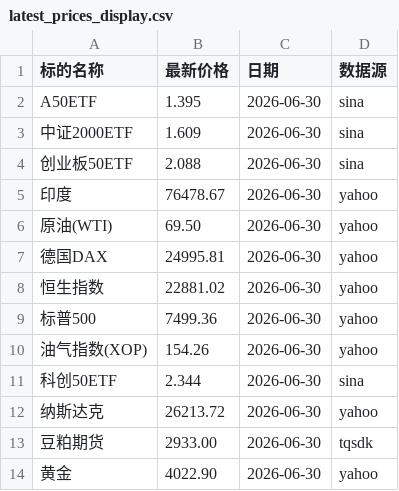
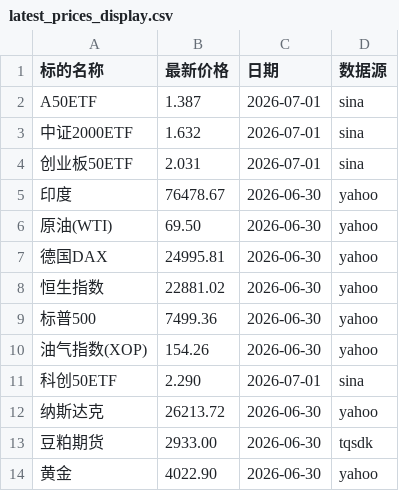
Before and after one commit to cc1024/market-data, a CSV file: data/latest_prices_display.csv, drawn as a sheet.

```diff
--- a/data/latest_prices_display.csv
+++ b/data/latest_prices_display.csv
@@ -1,5 +1,5 @@
 标的名称,最新价格,日期,数据源
-A50ETF,1.395,2026-06-30,sina
-中证2000ETF,1.609,2026-06-30,sina
-创业板50ETF,2.088,2026-06-30,sina
+A50ETF,1.387,2026-07-01,sina
+中证2000ETF,1.632,2026-07-01,sina
+创业板50ETF,2.031,2026-07-01,sina
 印度,76478.67,2026-06-30,yahoo
@@ -10,3 +10,3 @@ A50ETF,1.395,2026-06-30,sina
 油气指数(XOP),154.26,2026-06-30,yahoo
-科创50ETF,2.344,2026-06-30,sina
+科创50ETF,2.290,2026-07-01,sina
 纳斯达克,26213.72,2026-06-30,yahoo
```
Also changed, not shown: data/latest_prices.csv, data/statistics.csv, 10 other files.
